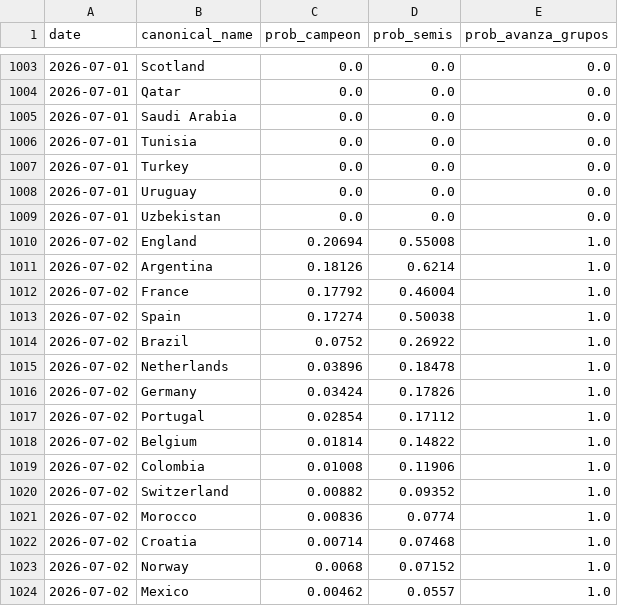
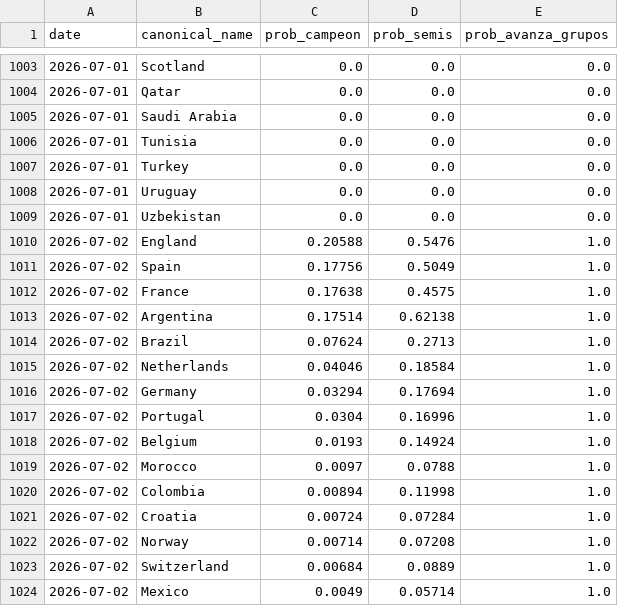
Before and after one commit to jamoji-ai/world-cup-predictor-pro, a CSV file: data/results/history_log.csv, drawn as a sheet; only a part is shown, gaps mark what is left out; the diff covers the shown part only.

```diff
--- a/data/results/history_log.csv
+++ b/data/results/history_log.csv
@@ -1009,16 +1009,16 @@ date,canonical_name,prob_campeon,prob_semis,prob_avanza_grupos
 2026-07-01,Uzbekistan,0.0,0.0,0.0
-2026-07-02,England,0.20694,0.55008,1.0
-2026-07-02,Argentina,0.18126,0.6214,1.0
-2026-07-02,France,0.17792,0.46004,1.0
-2026-07-02,Spain,0.17274,0.50038,1.0
-2026-07-02,Brazil,0.0752,0.26922,1.0
-2026-07-02,Netherlands,0.03896,0.18478,1.0
-2026-07-02,Germany,0.03424,0.17826,1.0
-2026-07-02,Portugal,0.02854,0.17112,1.0
-2026-07-02,Belgium,0.01814,0.14822,1.0
-2026-07-02,Colombia,0.01008,0.11906,1.0
-2026-07-02,Switzerland,0.00882,0.09352,1.0
-2026-07-02,Morocco,0.00836,0.0774,1.0
-2026-07-02,Croatia,0.00714,0.07468,1.0
-2026-07-02,Norway,0.0068,0.07152,1.0
-2026-07-02,Mexico,0.00462,0.0557,1.0
+2026-07-02,England,0.20588,0.5476,1.0
+2026-07-02,Spain,0.17756,0.5049,1.0
+2026-07-02,France,0.17638,0.4575,1.0
+2026-07-02,Argentina,0.17514,0.62138,1.0
+2026-07-02,Brazil,0.07624,0.2713,1.0
+2026-07-02,Netherlands,0.04046,0.18584,1.0
+2026-07-02,Germany,0.03294,0.17694,1.0
+2026-07-02,Portugal,0.0304,0.16996,1.0
+2026-07-02,Belgium,0.0193,0.14924,1.0
+2026-07-02,Morocco,0.0097,0.0788,1.0
+2026-07-02,Colombia,0.00894,0.11998,1.0
+2026-07-02,Croatia,0.00724,0.07284,1.0
+2026-07-02,Norway,0.00714,0.07208,1.0
+2026-07-02,Switzerland,0.00684,0.0889,1.0
+2026-07-02,Mexico,0.0049,0.05714,1.0
```
Also changed, not shown: 4 added rows, 4 removed rows, 5 moved rows and 29 edited cells elsewhere in this file, data/raw/live_results.csv, data/results/simulation_results.csv, 1 other file.
